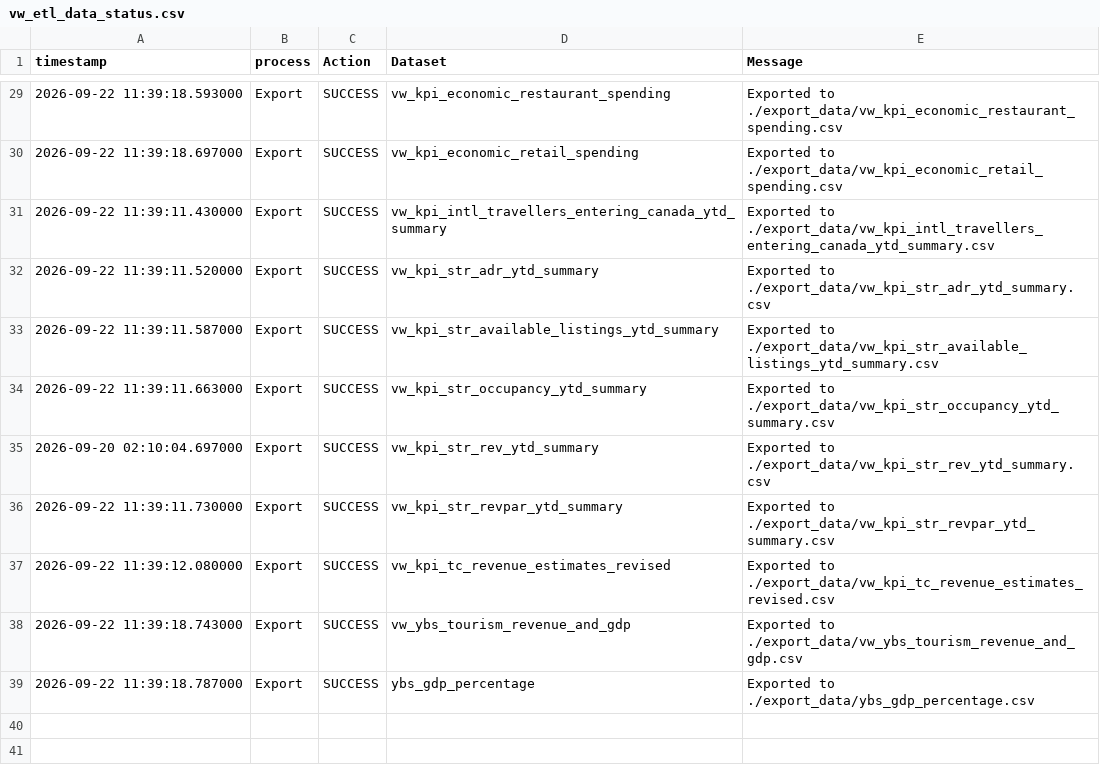
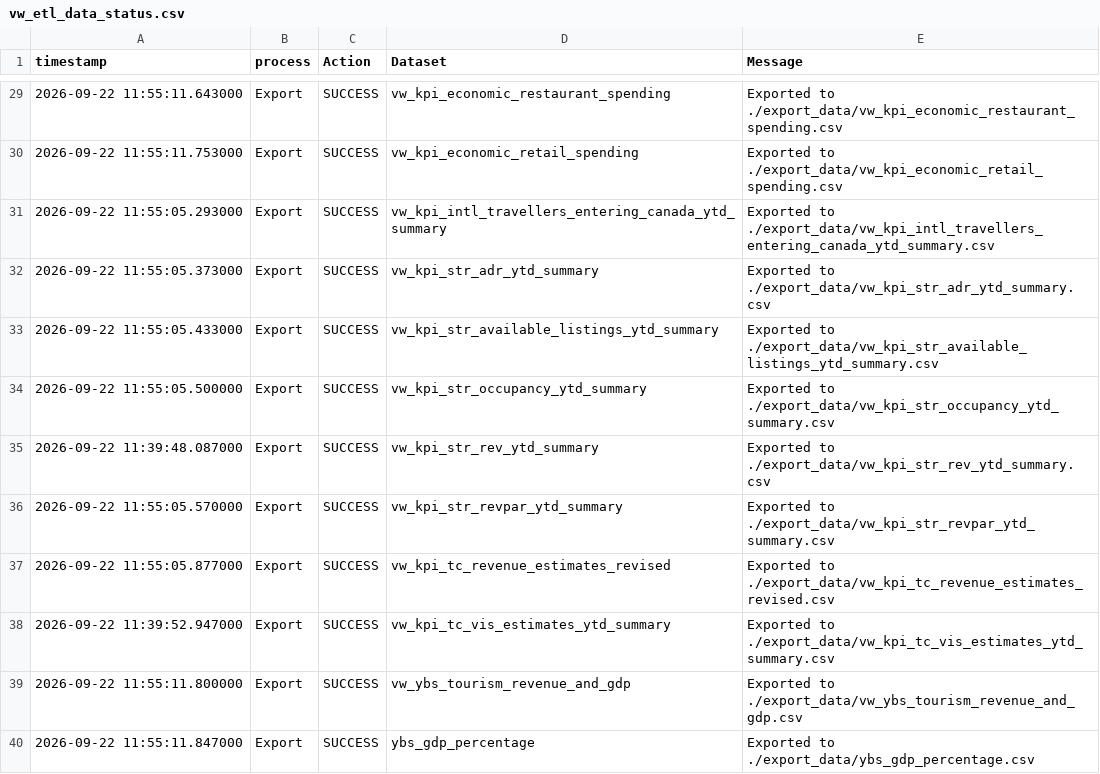
Before and after one commit to ytgov/tourism-indicators, a CSV file: data/vw_etl_data_status.csv, drawn as a sheet; only a part is shown, gaps mark what is left out; the diff covers the shown part only.

Commit message:
Update exported data

```diff
--- a/data/vw_etl_data_status.csv
+++ b/data/vw_etl_data_status.csv
@@ -29,11 +29,12 @@ timestamp,process,Action,Dataset,Message
-2026-09-22 11:39:18.593000,Export,SUCCESS,vw_kpi_economic_restaurant_spending,Exported to ./export_data/vw_kpi_economic_restaurant_spending.csv
-2026-09-22 11:39:18.697000,Export,SUCCESS,vw_kpi_economic_retail_spending,Exported to ./export_data/vw_kpi_economic_retail_spending.csv
-2026-09-22 11:39:11.430000,Export,SUCCESS,vw_kpi_intl_travellers_entering_canada_ytd_summary,Exported to ./export_data/vw_kpi_intl_travellers_entering_canada_ytd_summary.csv
-2026-09-22 11:39:11.520000,Export,SUCCESS,vw_kpi_str_adr_ytd_summary,Exported to ./export_data/vw_kpi_str_adr_ytd_summary.csv
-2026-09-22 11:39:11.587000,Export,SUCCESS,vw_kpi_str_available_listings_ytd_summary,Exported to ./export_data/vw_kpi_str_available_listings_ytd_summary.csv
-2026-09-22 11:39:11.663000,Export,SUCCESS,vw_kpi_str_occupancy_ytd_summary,Exported to ./export_data/vw_kpi_str_occupancy_ytd_summary.csv
-2026-09-20 02:10:04.697000,Export,SUCCESS,vw_kpi_str_rev_ytd_summary,Exported to ./export_data/vw_kpi_str_rev_ytd_summary.csv
-2026-09-22 11:39:11.730000,Export,SUCCESS,vw_kpi_str_revpar_ytd_summary,Exported to ./export_data/vw_kpi_str_revpar_ytd_summary.csv
-2026-09-22 11:39:12.080000,Export,SUCCESS,vw_kpi_tc_revenue_estimates_revised,Exported to ./export_data/vw_kpi_tc_revenue_estimates_revised.csv
-2026-09-22 11:39:18.743000,Export,SUCCESS,vw_ybs_tourism_revenue_and_gdp,Exported to ./export_data/vw_ybs_tourism_revenue_and_gdp.csv
-2026-09-22 11:39:18.787000,Export,SUCCESS,ybs_gdp_percentage,Exported to ./export_data/ybs_gdp_percentage.csv
+2026-09-22 11:55:11.643000,Export,SUCCESS,vw_kpi_economic_restaurant_spending,Exported to ./export_data/vw_kpi_economic_restaurant_spending.csv
+2026-09-22 11:55:11.753000,Export,SUCCESS,vw_kpi_economic_retail_spending,Exported to ./export_data/vw_kpi_economic_retail_spending.csv
+2026-09-22 11:55:05.293000,Export,SUCCESS,vw_kpi_intl_travellers_entering_canada_ytd_summary,Exported to ./export_data/vw_kpi_intl_travellers_entering_canada_ytd_summary.csv
+2026-09-22 11:55:05.373000,Export,SUCCESS,vw_kpi_str_adr_ytd_summary,Exported to ./export_data/vw_kpi_str_adr_ytd_summary.csv
+2026-09-22 11:55:05.433000,Export,SUCCESS,vw_kpi_str_available_listings_ytd_summary,Exported to ./export_data/vw_kpi_str_available_listings_ytd_summary.csv
+2026-09-22 11:55:05.500000,Export,SUCCESS,vw_kpi_str_occupancy_ytd_summary,Exported to ./export_data/vw_kpi_str_occupancy_ytd_summary.csv
+2026-09-22 11:39:48.087000,Export,SUCCESS,vw_kpi_str_rev_ytd_summary,Exported to ./export_data/vw_kpi_str_rev_ytd_summary.csv
+2026-09-22 11:55:05.570000,Export,SUCCESS,vw_kpi_str_revpar_ytd_summary,Exported to ./export_data/vw_kpi_str_revpar_ytd_summary.csv
+2026-09-22 11:55:05.877000,Export,SUCCESS,vw_kpi_tc_revenue_estimates_revised,Exported to ./export_data/vw_kpi_tc_revenue_estimates_revised.csv
+2026-09-22 11:39:52.947000,Export,SUCCESS,vw_kpi_tc_vis_estimates_ytd_summary,Exported to ./export_data/vw_kpi_tc_vis_estimates_ytd_summary.csv
+2026-09-22 11:55:11.800000,Export,SUCCESS,vw_ybs_tourism_revenue_and_gdp,Exported to ./export_data/vw_ybs_tourism_revenue_and_gdp.csv
+2026-09-22 11:55:11.847000,Export,SUCCESS,ybs_gdp_percentage,Exported to ./export_data/ybs_gdp_percentage.csv
```
Also changed, not shown: 27 edited cells elsewhere in this file, data/vw_bc_vehicle_arrivals_by_license_plate.csv, data/vw_bc_yearly_border_crossings_by_continent.csv, 11 other files.
